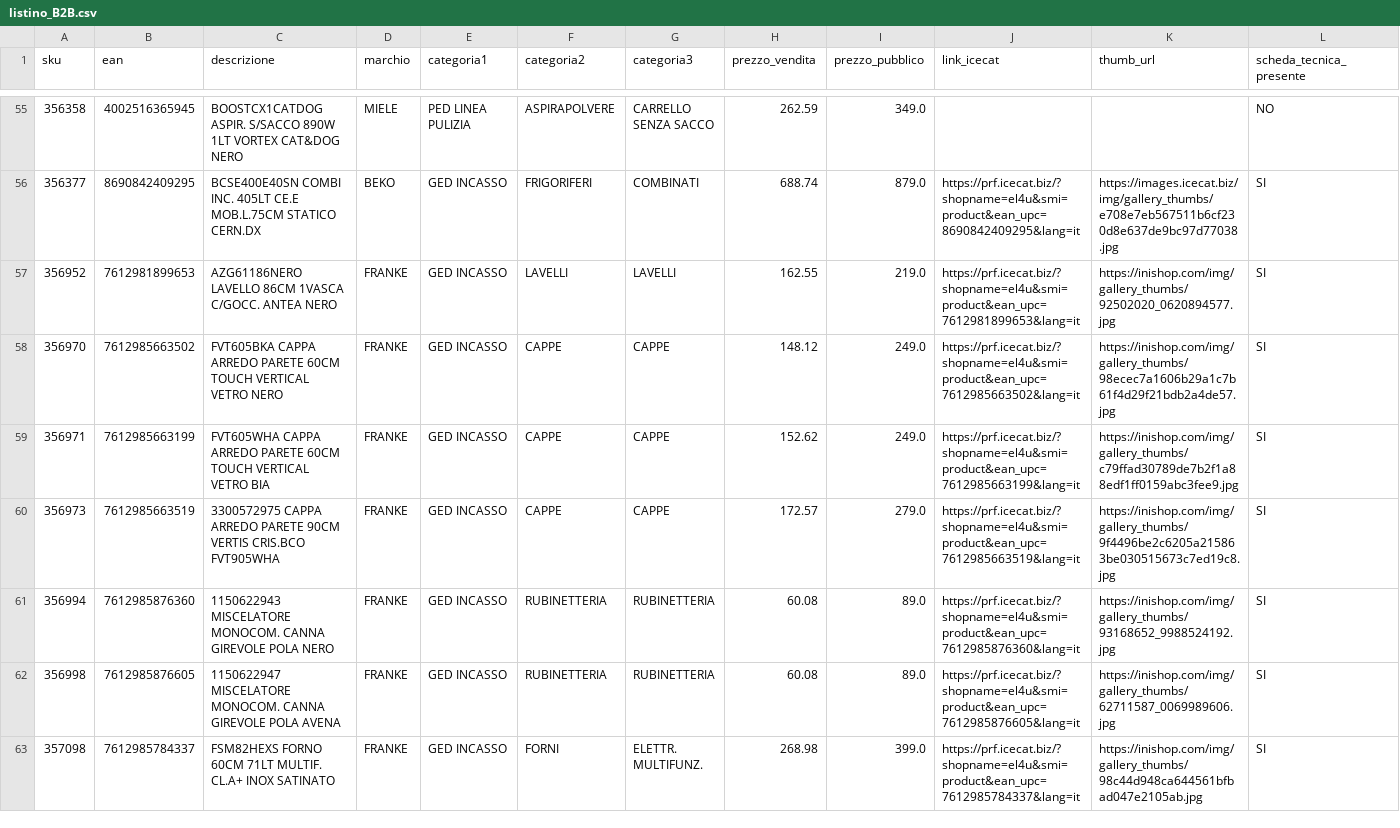
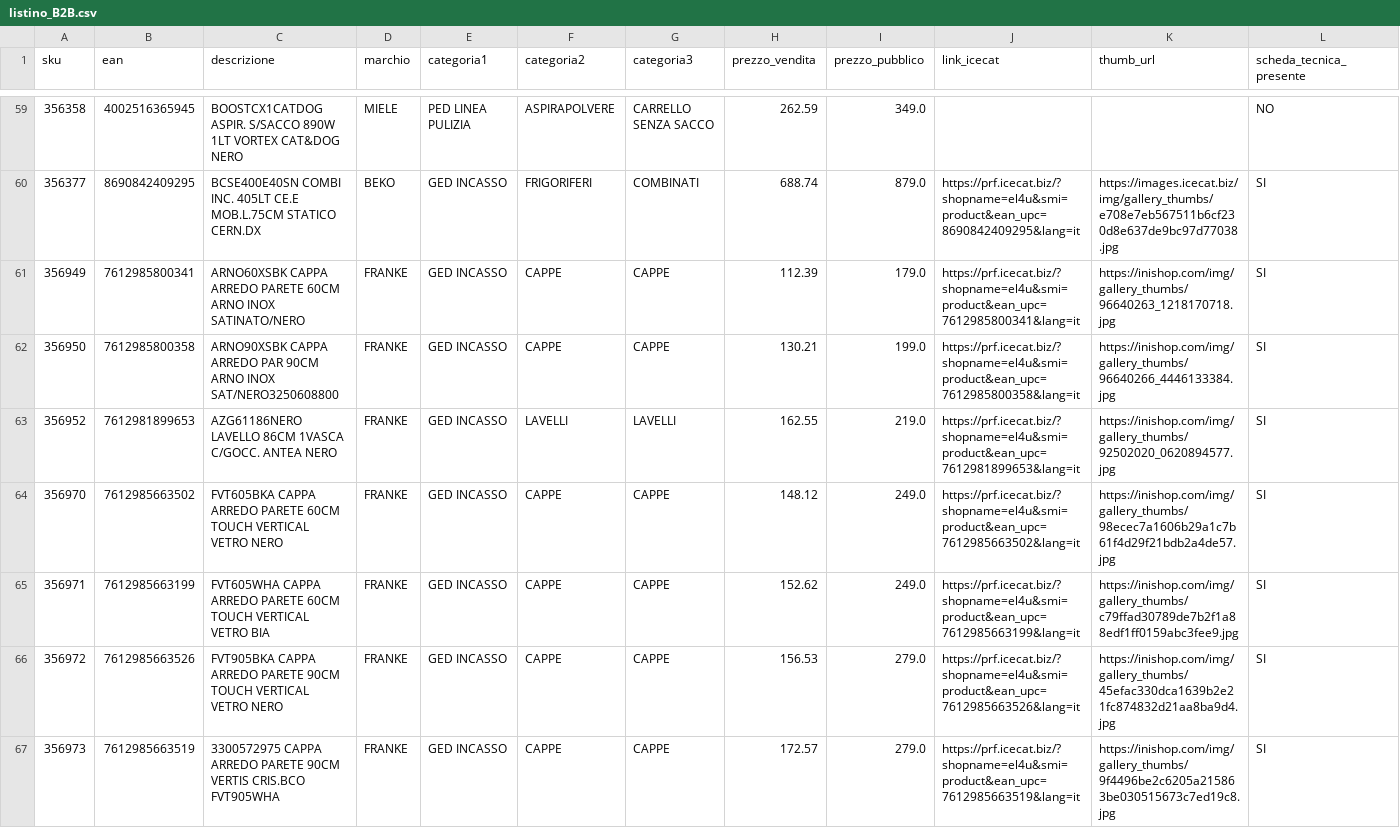
Before and after one commit to el4u-b2b/listino-b2b, a CSV file: listino_B2B.csv, drawn as a sheet; only a part is shown, gaps mark what is left out; the shorter side is filled out with more unchanged rows; the diff covers the shown part only.

```diff
--- a/listino_B2B.csv
+++ b/listino_B2B.csv
@@ -56,2 +60,4 @@ sku,ean,descrizione,marchio,categoria1,categoria2,categoria3,prezzo_vendita,prez
 356377,8690842409295,BCSE400E40SN COMBI INC. 405LT CE.E MOB.L.75CM STATICO CERN.DX,BEKO,GED INCASSO,FRIGORIFERI,COMBINATI,688.74,879.0,https://prf.icecat.biz/?shopname=el4u&smi=product&ean_upc=8690842409295&lang=it,https://images.icecat.biz/img/gallery_thumbs/e708e7eb567511b6cf230d8e637de9bc97d77038.jpg,SI
+356949,7612985800341,ARNO60XSBK CAPPA ARREDO PARETE 60CM ARNO INOX SATINATO/NERO,FRANKE,GED INCASSO,CAPPE,CAPPE,112.39,179.0,https://prf.icecat.biz/?shopname=el4u&smi=product&ean_upc=7612985800341&lang=it,https://inishop.com/img/gallery_thumbs/96640263_1218170718.jpg,SI
+356950,7612985800358,ARNO90XSBK CAPPA ARREDO PAR 90CM ARNO INOX SAT/NERO3250608800,FRANKE,GED INCASSO,CAPPE,CAPPE,130.21,199.0,https://prf.icecat.biz/?shopname=el4u&smi=product&ean_upc=7612985800358&lang=it,https://inishop.com/img/gallery_thumbs/96640266_4446133384.jpg,SI
 356952,7612981899653,AZG61186NERO LAVELLO 86CM 1VASCA C/GOCC. ANTEA NERO,FRANKE,GED INCASSO,LAVELLI,LAVELLI,162.55,219.0,https://prf.icecat.biz/?shopname=el4u&smi=product&ean_upc=7612981899653&lang=it,https://inishop.com/img/gallery_thumbs/92502020_0620894577.jpg,SI
@@ -59,2 +65,3 @@ sku,ean,descrizione,marchio,categoria1,categoria2,categoria3,prezzo_vendita,prez
 356971,7612985663199,FVT605WHA CAPPA ARREDO PARETE 60CM TOUCH VERTICAL VETRO BIA,FRANKE,GED INCASSO,CAPPE,CAPPE,152.62,249.0,https://prf.icecat.biz/?shopname=el4u&smi=product&ean_upc=7612985663199&lang=it,https://inishop.com/img/gallery_thumbs/c79ffad30789de7b2f1a88edf1ff0159abc3fee9.jpg,SI
+356972,7612985663526,FVT905BKA CAPPA ARREDO PARETE 90CM TOUCH VERTICAL VETRO NERO,FRANKE,GED INCASSO,CAPPE,CAPPE,156.53,279.0,https://prf.icecat.biz/?shopname=el4u&smi=product&ean_upc=7612985663526&lang=it,https://inishop.com/img/gallery_thumbs/45efac330dca1639b2e21fc874832d21aa8ba9d4.jpg,SI
 356973,7612985663519,3300572975 CAPPA ARREDO PARETE 90CM VERTIS CRIS.BCO FVT905WHA,FRANKE,GED INCASSO,CAPPE,CAPPE,172.57,279.0,https://prf.icecat.biz/?shopname=el4u&smi=product&ean_upc=7612985663519&lang=it,https://inishop.com/img/gallery_thumbs/9f4496be2c6205a215863be030515673c7ed19c8.jpg,SI
```
Also changed, not shown: 6 added rows and 4 removed rows elsewhere in this file, 1 other file.
